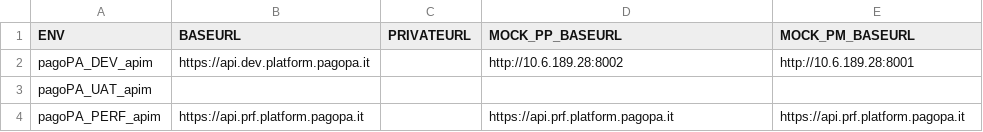
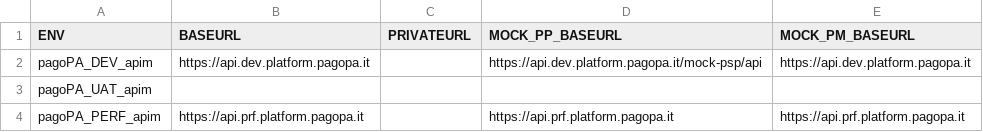
Before and after one commit to pagopa/pagopa-nodo-dei-pagamenti-test, a CSV file: src/perf-test/k6/cfg/baseURL_PM.csv, drawn as a sheet.

Commit message:
modifiche per perf

```diff
--- a/src/perf-test/k6/cfg/baseURL_PM.csv
+++ b/src/perf-test/k6/cfg/baseURL_PM.csv
@@ -1,3 +1,3 @@
 ENV;BASEURL;PRIVATEURL;MOCK_PP_BASEURL;MOCK_PM_BASEURL
-pagoPA_DEV_apim;https://api.dev.platform.pagopa.it;;http://10.6.189.28:8002;http://10.6.189.28:8001
+pagoPA_DEV_apim;https://api.dev.platform.pagopa.it;;https://api.dev.platform.pagopa.it/mock-psp/api;https://api.dev.platform.pagopa.it
 pagoPA_UAT_apim;;;;
```
Also changed, not shown: 13 other files.
